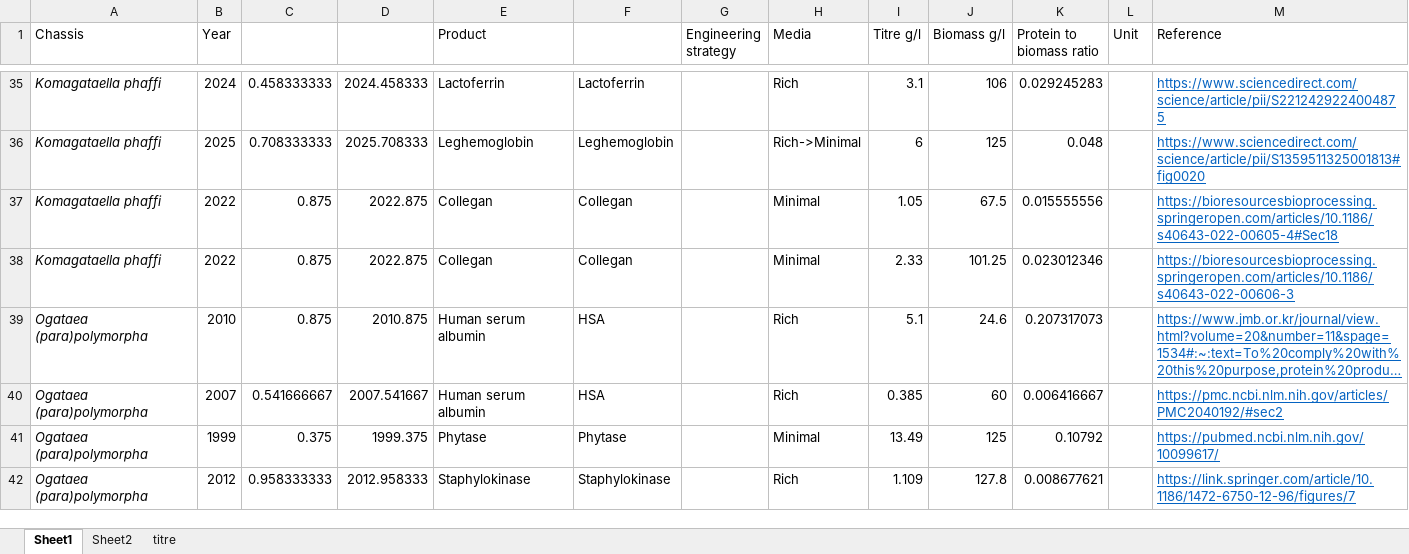
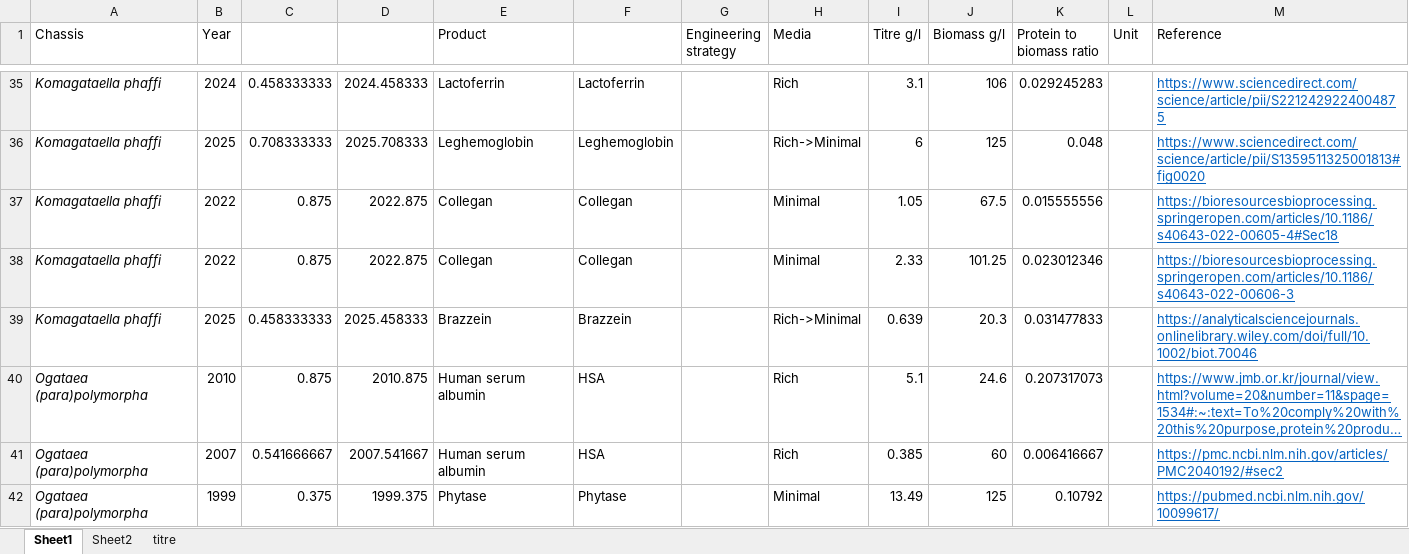
Before and after one commit to pengbingyin/productivity_secreted_protein, an Excel workbook: data/titre.xlsx, sheet Sheet1, drawn as a sheet; only a part is shown, gaps mark what is left out; the shorter side is filled out with more unchanged rows; long unchanged cells end in …; values as stored, in another font and other column widths than the file's, no borders; the diff names each change by its address in the sheet, - before the commit and + after, or states it on an @@ line.

```diff
--- a/data/titre.xlsx (sheet Sheet1)
+++ b/data/titre.xlsx (sheet Sheet1)
+row 39: Komagataella phaffi | 2025 | 0.458333333 | 2025.458333 | Brazzein | Brazzein |  | Rich->Minimal | 0.639 | 20.3 | 0.031477833 |  | https://analyticalsciencejournals.onlinelibrary.wiley.com/doi/full/10.1002/biot.70046
```
Also changed, not shown: 3 other files.
